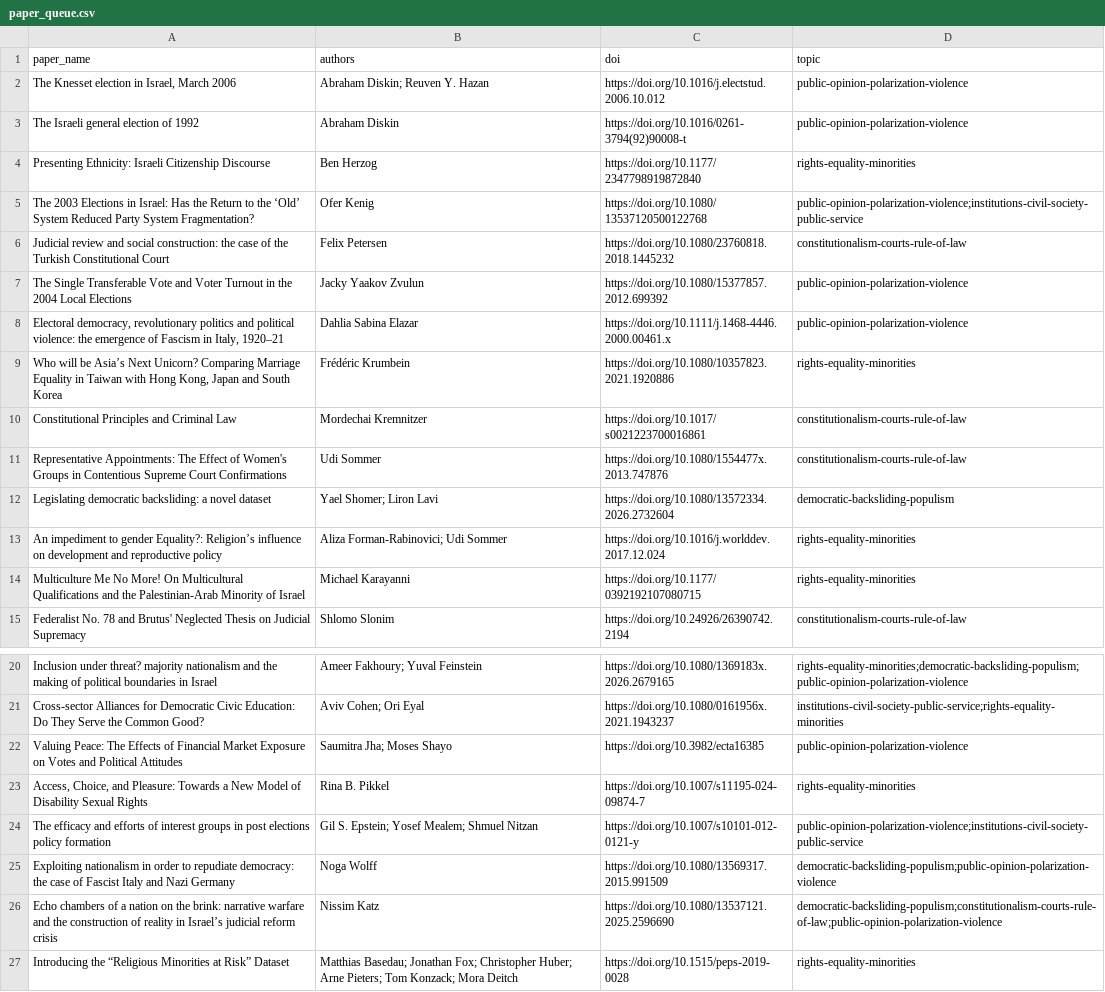
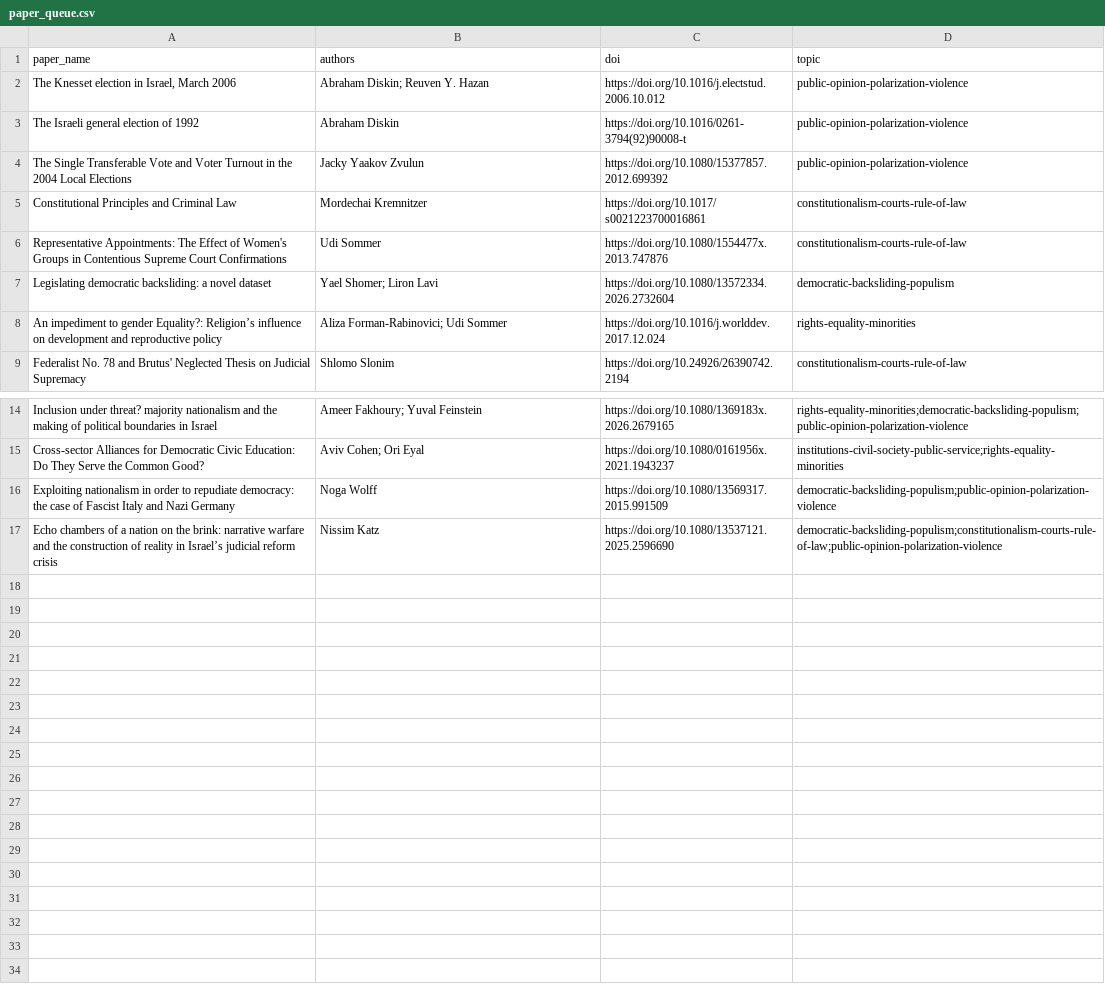
Before and after one commit to demokratia-info/demokratia-info.github.io, a CSV file: paper_queue.csv, drawn as a sheet; only a part is shown, gaps mark what is left out.

Commit message:
Add ten Hebrew summaries on rights, institutions and political behavior

```diff
--- a/paper_queue.csv
+++ b/paper_queue.csv
@@ -3,8 +3,3 @@ paper_name,authors,doi,topic
 The Israeli general election of 1992,Abraham Diskin,https://doi.org/10.1016/0261-3794(92)90008-t,public-opinion-polarization-violence
-Presenting Ethnicity: Israeli Citizenship Discourse,Ben Herzog,https://doi.org/10.1177/2347798919872840,rights-equality-minorities
-The 2003 Elections in Israel: Has the Return to the ‘Old’ System Reduced Party System Fragmentation?,Ofer Kenig,https://doi.org/10.1080/13537120500122768,public-opinion-polarization-violence;institutions-civil-society-public-service
-Judicial review and social construction: the case of the Turkish Constitutional Court,Felix Petersen,https://doi.org/10.1080/23760818.2018.1445232,constitutionalism-courts-rule-of-law
 The Single Transferable Vote and Voter Turnout in the 2004 Local Elections,Jacky Yaakov Zvulun,https://doi.org/10.1080/15377857.2012.699392,public-opinion-polarization-violence
-"Electoral democracy, revolutionary politics and political violence: the emergence of Fascism in Italy, 1920–21",Dahlia Sabina Elazar,https://doi.org/10.1111/j.1468-4446.2000.00461.x,public-opinion-polarization-violence
-"Who will be Asia’s Next Unicorn? Comparing Marriage Equality in Taiwan with Hong Kong, Japan and South Korea",Frédéric Krumbein,https://doi.org/10.1080/10357823.2021.1920886,rights-equality-minorities
 Constitutional Principles and Criminal Law,Mordechai Kremnitzer,https://doi.org/10.1017/s0021223700016861,constitutionalism-courts-rule-of-law
@@ -13,3 +8,2 @@ Legislating democratic backsliding: a novel dataset,Yael Shomer; Liron Lavi,http
 An impediment to gender Equality?: Religion’s influence on development and reproductive policy,Aliza Forman‐Rabinovici; Udi Sommer,https://doi.org/10.1016/j.worlddev.2017.12.024,rights-equality-minorities
-Multiculture Me No More! On Multicultural Qualifications and the Palestinian-Arab Minority of Israel,Michael Karayanni,https://doi.org/10.1177/0392192107080715,rights-equality-minorities
 Federalist No. 78 and Brutus' Neglected Thesis on Judicial Supremacy,Shlomo Slonim,https://doi.org/10.24926/26390742.2194,constitutionalism-courts-rule-of-law
@@ -21,7 +15,3 @@ Inclusion under threat? majority nationalism and the making of political boundar
 Cross-sector Alliances for Democratic Civic Education: Do They Serve the Common Good?,Aviv Cohen; Ori Eyal,https://doi.org/10.1080/0161956x.2021.1943237,institutions-civil-society-public-service;rights-equality-minorities
-Valuing Peace: The Effects of Financial Market Exposure on Votes and Political Attitudes,Saumitra Jha; Moses Shayo,https://doi.org/10.3982/ecta16385,public-opinion-polarization-violence
-"Access, Choice, and Pleasure: Towards a New Model of Disability Sexual Rights",Rina B. Pikkel,https://doi.org/10.1007/s11195-024-09874-7,rights-equality-minorities
-The efficacy and efforts of interest groups in post elections policy formation,Gil S. Epstein; Yosef Mealem; Shmuel Nitzan,https://doi.org/10.1007/s10101-012-0121-y,public-opinion-polarization-violence;institutions-civil-society-public-service
 Exploiting nationalism in order to repudiate democracy: the case of Fascist Italy and Nazi Germany,Noga Wolff,https://doi.org/10.1080/13569317.2015.991509,democratic-backsliding-populism;public-opinion-polarization-violence
 Echo chambers of a nation on the brink: narrative warfare and the construction of reality in Israel’s judicial reform crisis,Nissim Katz,https://doi.org/10.1080/13537121.2025.2596690,democratic-backsliding-populism;constitutionalism-courts-rule-of-law;public-opinion-polarization-violence
-Introducing the “Religious Minorities at Risk” Dataset,Matthias Basedau; Jonathan Fox; Christopher Huber; Arne Pieters; Tom Konzack; Mora Deitch,https://doi.org/10.1515/peps-2019-0028,rights-equality-minorities
```
Also changed, not shown: 24 other files.
